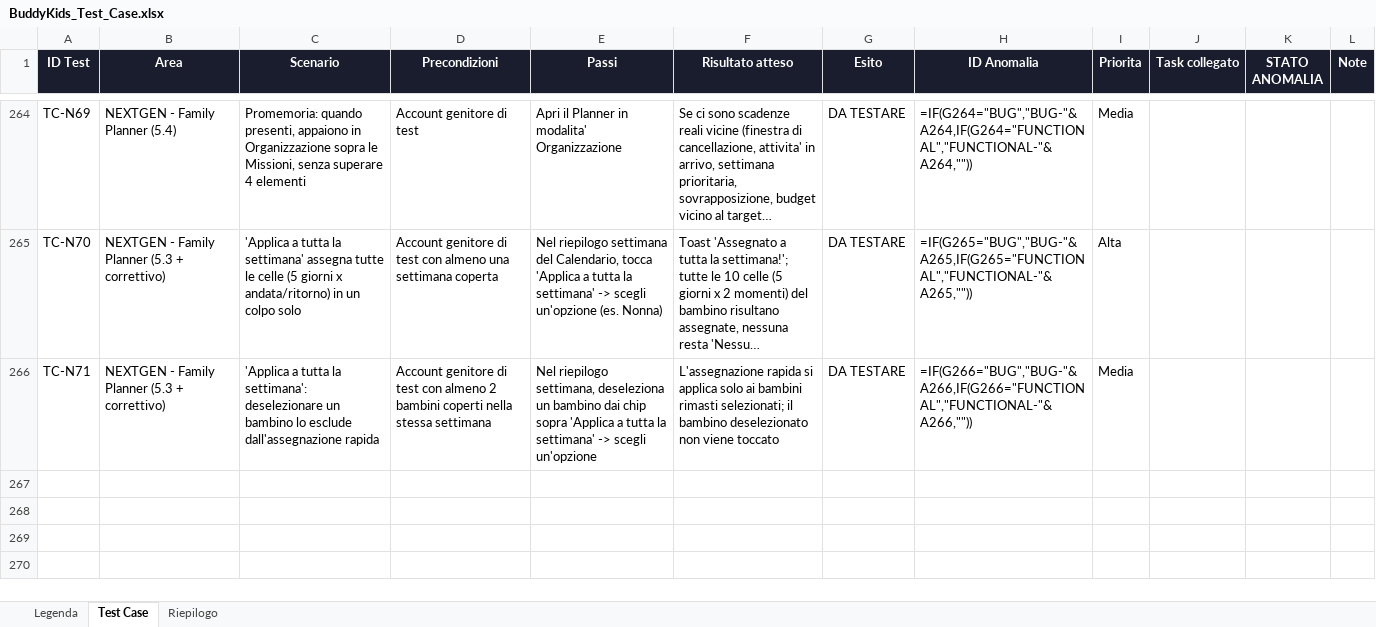
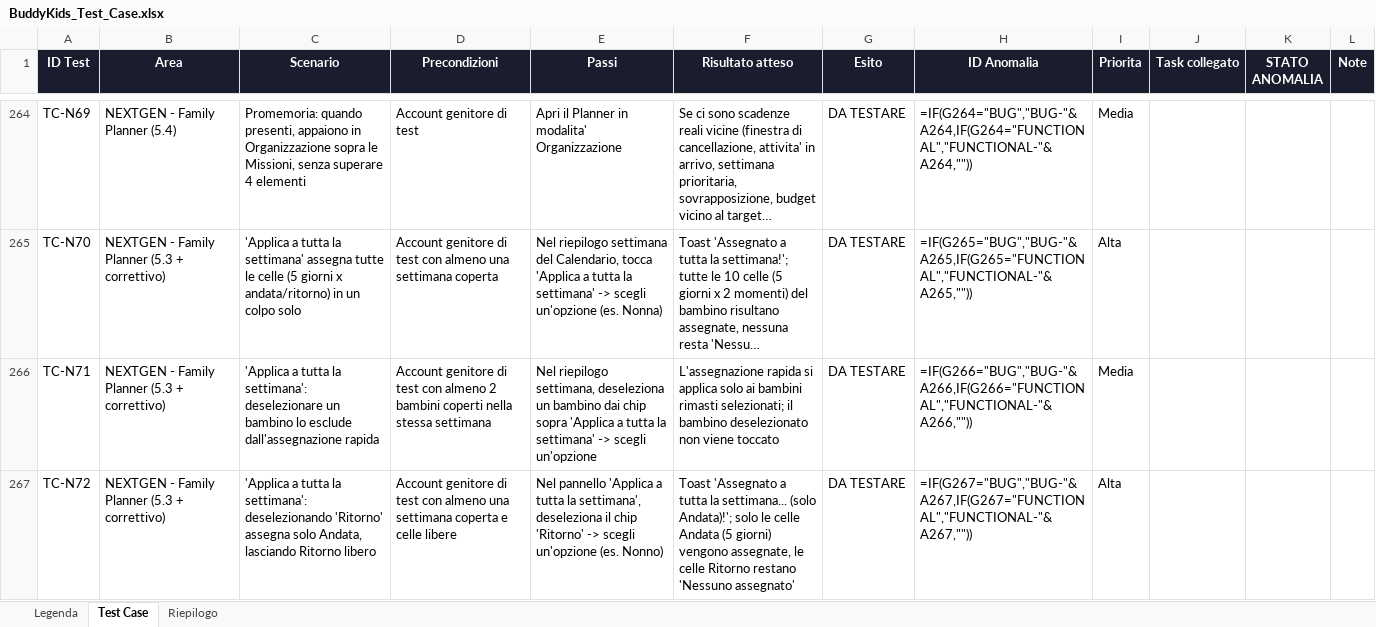
Before and after one commit to faberx83/buddykids-app, an Excel workbook: BuddyKids_Test_Case.xlsx, sheet Test Case, drawn as a sheet; only a part is shown, gaps mark what is left out; long unchanged cells end in …; values as stored, in another font and other column widths than the file's, no borders; formulas without a stored value are shown as written; conditional formats not drawn; the diff names each change by its address in the sheet, - before the commit and + after, or states it on an @@ line.

Commit message:
Chi fa cosa: 'Applica a tutta la settimana' flessibile su Andata/Ritorno
Feedback di Fabrizio: 'ci vuole qualcosa di flessibile' - oltre a scegliere
i bambini, ora si puo' scegliere di applicare l'assegnazione rapida solo
ad Andata, solo a Ritorno, o a entrambi (default), perche' non e' detto
che chi porta sia anche chi ritira.

- setWeekBulkResponsibilityAction ora accetta un parametro moments (invece
  di applicare sempre a entrambi), stessa logica di upsert multiplo.
- PlannerCalendarView.tsx: chip 'Andata'/'Ritorno' nel pannello di
  applicazione rapida, stessa tecnica toggle gia' usata per i bambini
  (default tutto incluso, si tracciano solo le esclusioni).
- Test Playwright TC-N72 + xlsx aggiornato (riga 267).

tsc --noEmit ed eslint puliti.

```diff
--- a/BuddyKids_Test_Case.xlsx (sheet Test Case)
+++ b/BuddyKids_Test_Case.xlsx (sheet Test Case)
+row 267: TC-N72 | NEXTGEN - Family Planner (5.3 + correttivo) | 'Applica a tutta la settimana': deselezionando 'Ritorno' assegna solo Andata, lasciando Ritorno libero | Account genitore di test con almeno una settimana coperta e celle libere | Nel pannello 'Applica a tutta la settimana', deseleziona il chip 'Ritorno' -> scegli un'opzione (es. Nonno) | Toast 'Assegnato a tutta la settimana... (solo Andata)!'; solo le celle Andata (5 giorni) vengono assegnate, le celle Ritorno restano 'Nessuno assegnato' | DA TESTARE | =IF(G267="BUG","BUG-"&A267,IF(G267="FUNCTIONAL","FUNCTIONAL-"&A267,"")) | Alta
```
Also changed, not shown: 3 other files.
